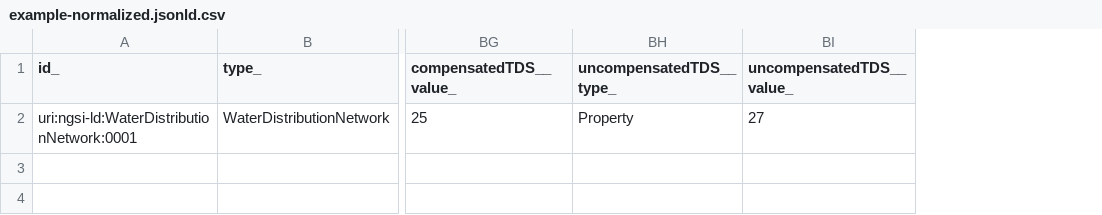
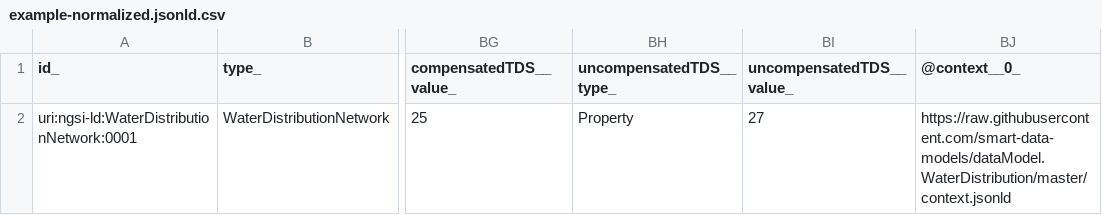
Before and after one commit to smart-data-models/dataModel.WaterDistribution, a CSV file: WaterDistributionNetwork/examples/example-normalized.jsonld.csv, drawn as a sheet; only a part is shown, gaps mark what is left out; the diff names each change by its address in the sheet, - before the commit and + after, or states it on an @@ line.

Commit message:
Exported example to csv example-normalized.jsonld

```diff
--- a/WaterDistributionNetwork/examples/example-normalized.jsonld.csv
+++ b/WaterDistributionNetwork/examples/example-normalized.jsonld.csv
+column BJ (@context__0_), row 2: https://raw.githubusercontent.com/smart-data-models/dataModel.WaterDistribution/master/context.jsonld
```
